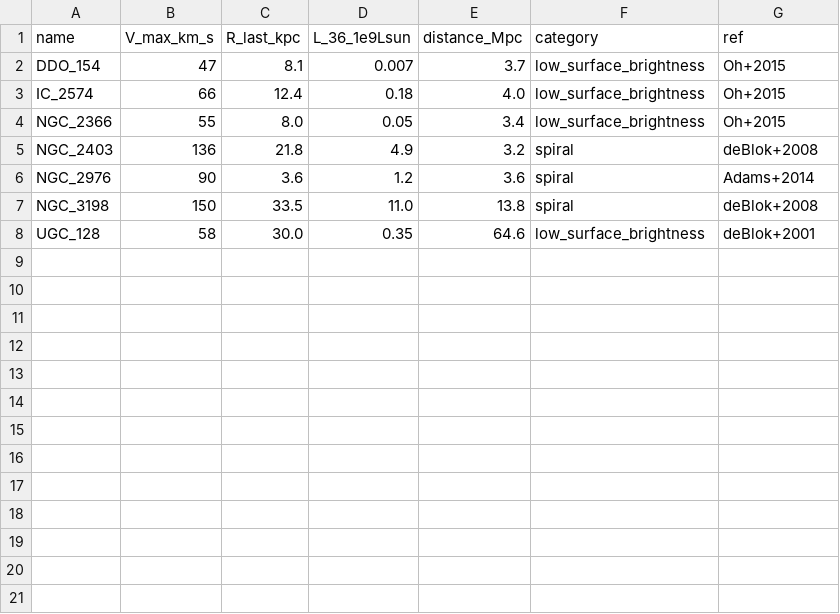
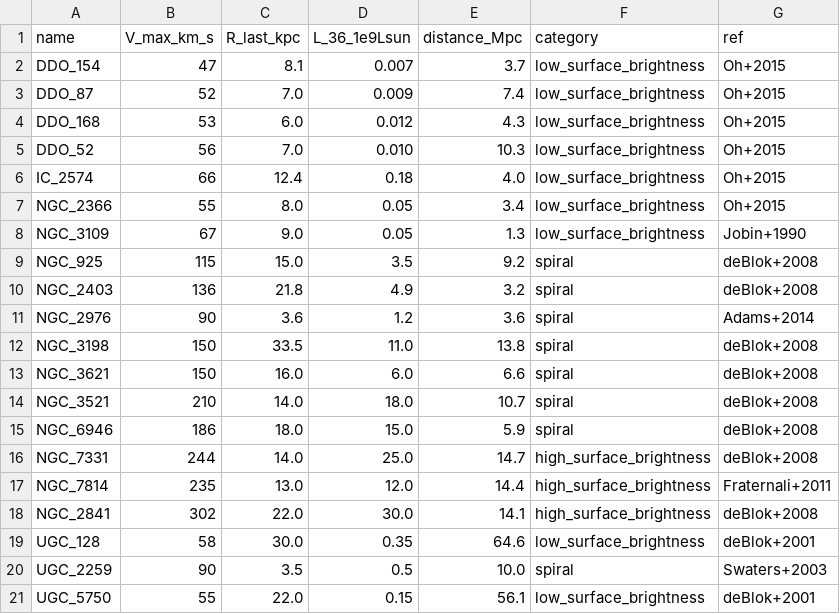
Before and after one commit to 0mp3s/Secluded-Majorana-SIDM, a CSV file: predictions/rotation_curves/sparc_galaxies.csv, drawn as a sheet.

```diff
--- a/predictions/rotation_curves/sparc_galaxies.csv
+++ b/predictions/rotation_curves/sparc_galaxies.csv
@@ -2,4 +2,9 @@ name,V_max_km_s,R_last_kpc,L_36_1e9Lsun,distance_Mpc,category,ref
 DDO_154,47,8.1,0.007,3.7,low_surface_brightness,Oh+2015
+DDO_87,52,7.0,0.009,7.4,low_surface_brightness,Oh+2015
+DDO_168,53,6.0,0.012,4.3,low_surface_brightness,Oh+2015
+DDO_52,56,7.0,0.010,10.3,low_surface_brightness,Oh+2015
 IC_2574,66,12.4,0.18,4.0,low_surface_brightness,Oh+2015
 NGC_2366,55,8.0,0.05,3.4,low_surface_brightness,Oh+2015
+NGC_3109,67,9.0,0.05,1.3,low_surface_brightness,Jobin+1990
+NGC_925,115,15.0,3.5,9.2,spiral,deBlok+2008
 NGC_2403,136,21.8,4.9,3.2,spiral,deBlok+2008
@@ -7,2 +12,10 @@ NGC_2976,90,3.6,1.2,3.6,spiral,Adams+2014
 NGC_3198,150,33.5,11.0,13.8,spiral,deBlok+2008
+NGC_3621,150,16.0,6.0,6.6,spiral,deBlok+2008
+NGC_3521,210,14.0,18.0,10.7,spiral,deBlok+2008
+NGC_6946,186,18.0,15.0,5.9,spiral,deBlok+2008
+NGC_7331,244,14.0,25.0,14.7,high_surface_brightness,deBlok+2008
+NGC_7814,235,13.0,12.0,14.4,high_surface_brightness,Fraternali+2011
+NGC_2841,302,22.0,30.0,14.1,high_surface_brightness,deBlok+2008
 UGC_128,58,30.0,0.35,64.6,low_surface_brightness,deBlok+2001
+UGC_2259,90,3.5,0.5,10.0,spiral,Swaters+2003
+UGC_5750,55,22.0,0.15,56.1,low_surface_brightness,deBlok+2001
```
Also changed, not shown: predictions/rotation_curves/sparc_rotation_data.csv, predictions/rotation_curves/sparc_subset.csv, 7 other files.
